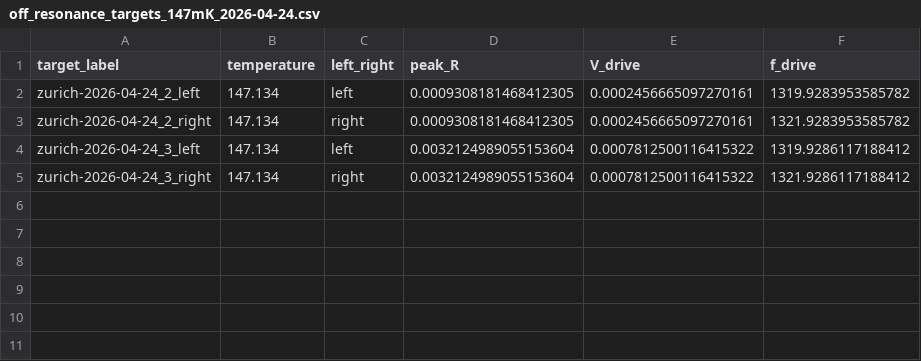
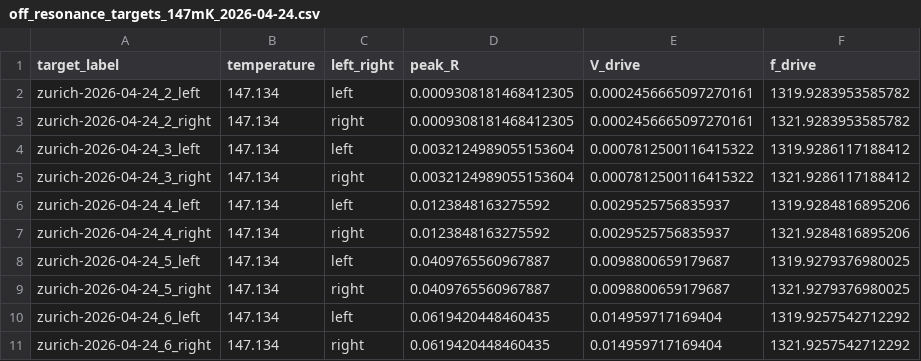
Before and after one commit to FlyingCurryMonster/instrument-control, a CSV file: zurich_instruments/off_resonance_targets_147mK_2026-04-24.csv, drawn as a sheet; the diff names each change by its address in the sheet, - before the commit and + after, or states it on an @@ line.

Commit message:
changed default paraamters and updated the target points

```diff
--- a/zurich_instruments/off_resonance_targets_147mK_2026-04-24.csv
+++ b/zurich_instruments/off_resonance_targets_147mK_2026-04-24.csv
+row 6: zurich-2026-04-24_4_left | 147.134 | left | 0.0123848163275592 | 0.0029525756835937 | 1319.9284816895206
+row 7: zurich-2026-04-24_4_right | 147.134 | right | 0.0123848163275592 | 0.0029525756835937 | 1321.9284816895206
+row 8: zurich-2026-04-24_5_left | 147.134 | left | 0.0409765560967887 | 0.0098800659179687 | 1319.9279376980025
+row 9: zurich-2026-04-24_5_right | 147.134 | right | 0.0409765560967887 | 0.0098800659179687 | 1321.9279376980025
+row 10: zurich-2026-04-24_6_left | 147.134 | left | 0.0619420448460435 | 0.014959717169404 | 1319.9257542712292
+row 11: zurich-2026-04-24_6_right | 147.134 | right | 0.0619420448460435 | 0.014959717169404 | 1321.9257542712292
```
Also changed, not shown: 1 other file.
